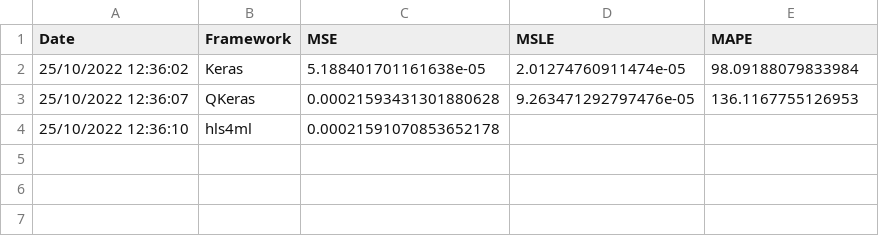
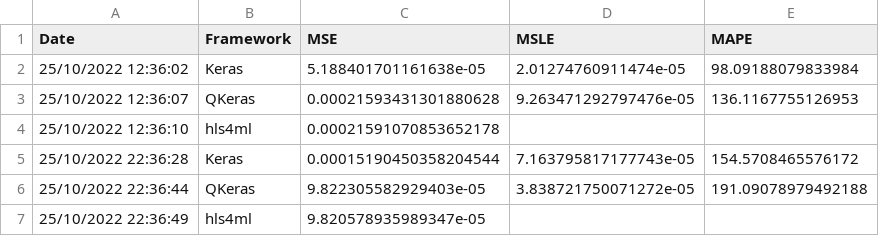
Before and after one commit to fastmachinelearning/ml4quantum-release, a CSV file: model/appendix/zrotate_forward_problem/metrics.csv, drawn as a sheet; the diff names each change by its address in the sheet, - before the commit and + after, or states it on an @@ line.

```diff
--- a/model/appendix/zrotate_forward_problem/metrics.csv
+++ b/model/appendix/zrotate_forward_problem/metrics.csv
+row 5: 25/10/2022 22:36:28 | Keras | 0.00015190450358204544 | 7.163795817177743e-05 | 154.5708465576172
+row 6: 25/10/2022 22:36:44 | QKeras | 9.822305582929403e-05 | 3.838721750071272e-05 | 191.09078979492188
+row 7: 25/10/2022 22:36:49 | hls4ml | 9.820578935989347e-05
```
Also changed, not shown: model/appendix/forward_problem/forward_problem_hls_report.csv, model/appendix/zrotate_forward_problem/forward_problem_hls_report.csv, 24 other files.
